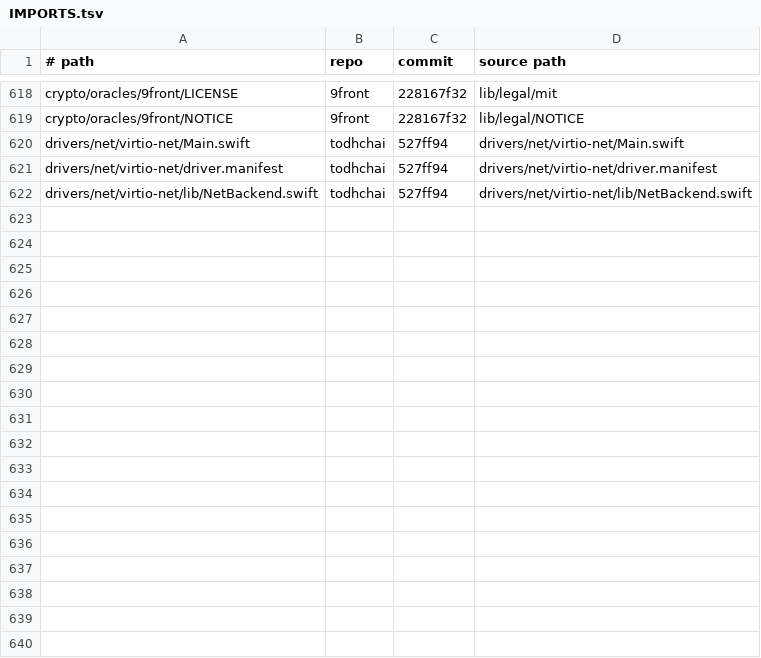
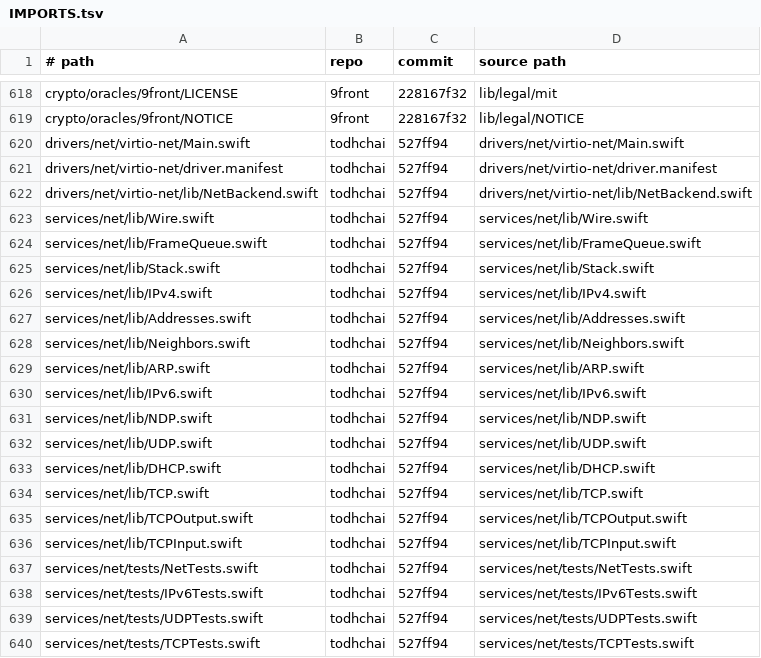
Before and after one commit to JamesKane/VectraOS, a TSV file: IMPORTS.tsv, drawn as a sheet; only a part is shown, gaps mark what is left out.

```diff
--- a/IMPORTS.tsv
+++ b/IMPORTS.tsv
@@ -622 +622,19 @@ drivers/net/virtio-net/driver.manifest	todhchai	527ff94	drivers/net/virtio-net/d
 drivers/net/virtio-net/lib/NetBackend.swift	todhchai	527ff94	drivers/net/virtio-net/lib/NetBackend.swift
+services/net/lib/Wire.swift	todhchai	527ff94	services/net/lib/Wire.swift
+services/net/lib/FrameQueue.swift	todhchai	527ff94	services/net/lib/FrameQueue.swift
+services/net/lib/Stack.swift	todhchai	527ff94	services/net/lib/Stack.swift
+services/net/lib/IPv4.swift	todhchai	527ff94	services/net/lib/IPv4.swift
+services/net/lib/Addresses.swift	todhchai	527ff94	services/net/lib/Addresses.swift
+services/net/lib/Neighbors.swift	todhchai	527ff94	services/net/lib/Neighbors.swift
+services/net/lib/ARP.swift	todhchai	527ff94	services/net/lib/ARP.swift
+services/net/lib/IPv6.swift	todhchai	527ff94	services/net/lib/IPv6.swift
+services/net/lib/NDP.swift	todhchai	527ff94	services/net/lib/NDP.swift
+services/net/lib/UDP.swift	todhchai	527ff94	services/net/lib/UDP.swift
+services/net/lib/DHCP.swift	todhchai	527ff94	services/net/lib/DHCP.swift
+services/net/lib/TCP.swift	todhchai	527ff94	services/net/lib/TCP.swift
+services/net/lib/TCPOutput.swift	todhchai	527ff94	services/net/lib/TCPOutput.swift
+services/net/lib/TCPInput.swift	todhchai	527ff94	services/net/lib/TCPInput.swift
+services/net/tests/NetTests.swift	todhchai	527ff94	services/net/tests/NetTests.swift
+services/net/tests/IPv6Tests.swift	todhchai	527ff94	services/net/tests/IPv6Tests.swift
+services/net/tests/UDPTests.swift	todhchai	527ff94	services/net/tests/UDPTests.swift
+services/net/tests/TCPTests.swift	todhchai	527ff94	services/net/tests/TCPTests.swift
```
Also changed, not shown: 18 other files.
